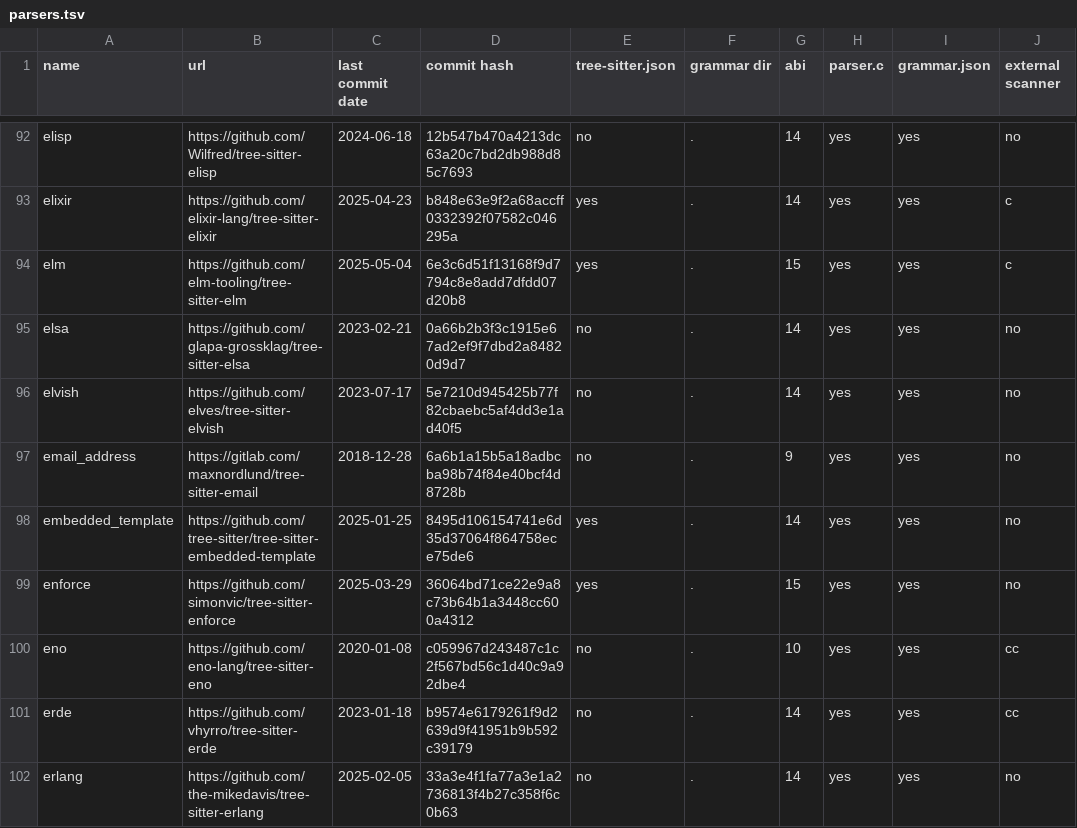
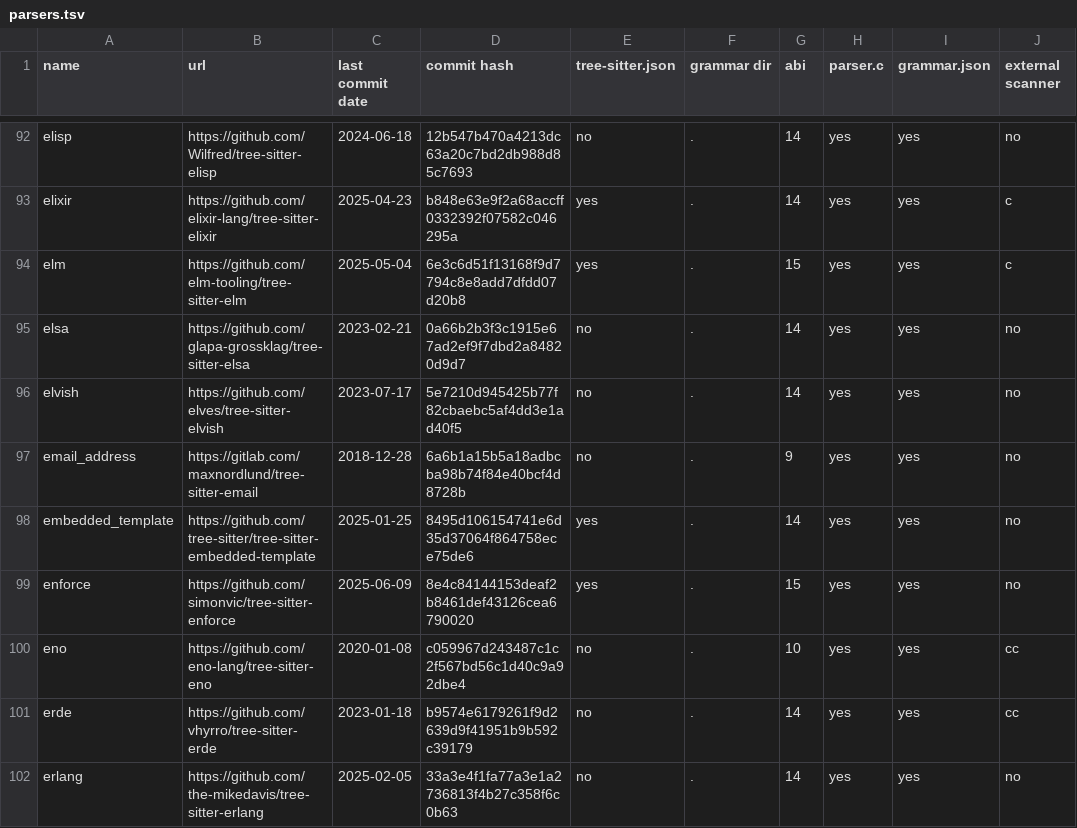
Before and after one commit to sogaiu/ts-questions, a TSV file: data/parsers.tsv, drawn as a sheet; only a part is shown, gaps mark what is left out; the diff covers the shown part only.

Commit message:
Update some data

```diff
--- a/data/parsers.tsv
+++ b/data/parsers.tsv
@@ -98,3 +98,3 @@ email_address	https://gitlab.com/maxnordlund/tree-sitter-email	2018-12-28	6a6b1a
 embedded_template	https://github.com/tree-sitter/tree-sitter-embedded-template	2025-01-25	8495d106154741e6d35d37064f864758ece75de6	yes	.	14	yes	yes	no
-enforce	https://github.com/simonvic/tree-sitter-enforce	2025-03-29	36064bd71ce22e9a8c73b64b1a3448cc600a4312	yes	.	15	yes	yes	no
+enforce	https://github.com/simonvic/tree-sitter-enforce	2025-06-09	8e4c84144153deaf2b8461def43126cea6790020	yes	.	15	yes	yes	no
 eno	https://github.com/eno-lang/tree-sitter-eno	2020-01-08	c059967d243487c1c2f567bd56c1d40c9a92dbe4	no	.	10	yes	yes	cc
```
Also changed, not shown: 1 added row, 1 removed row and 90 edited cells elsewhere in this file, 2 other files.
